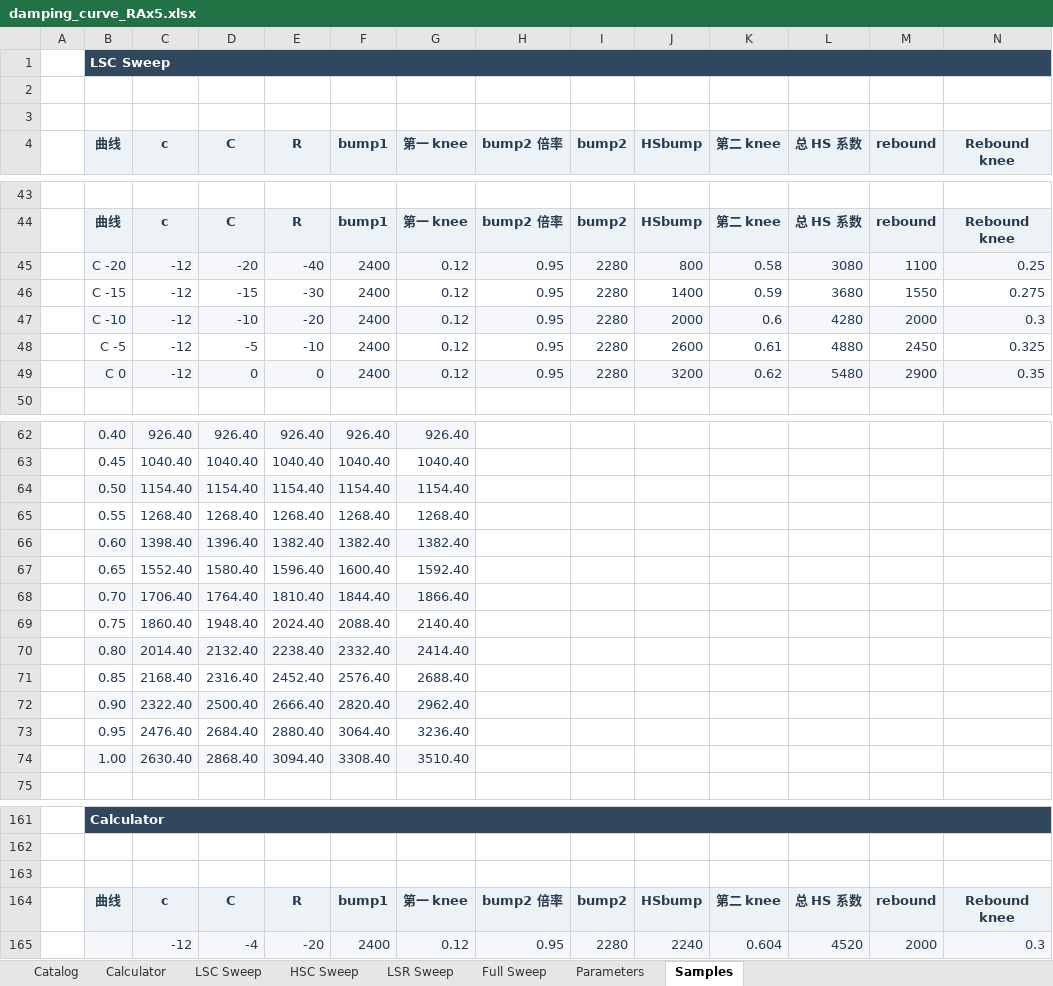
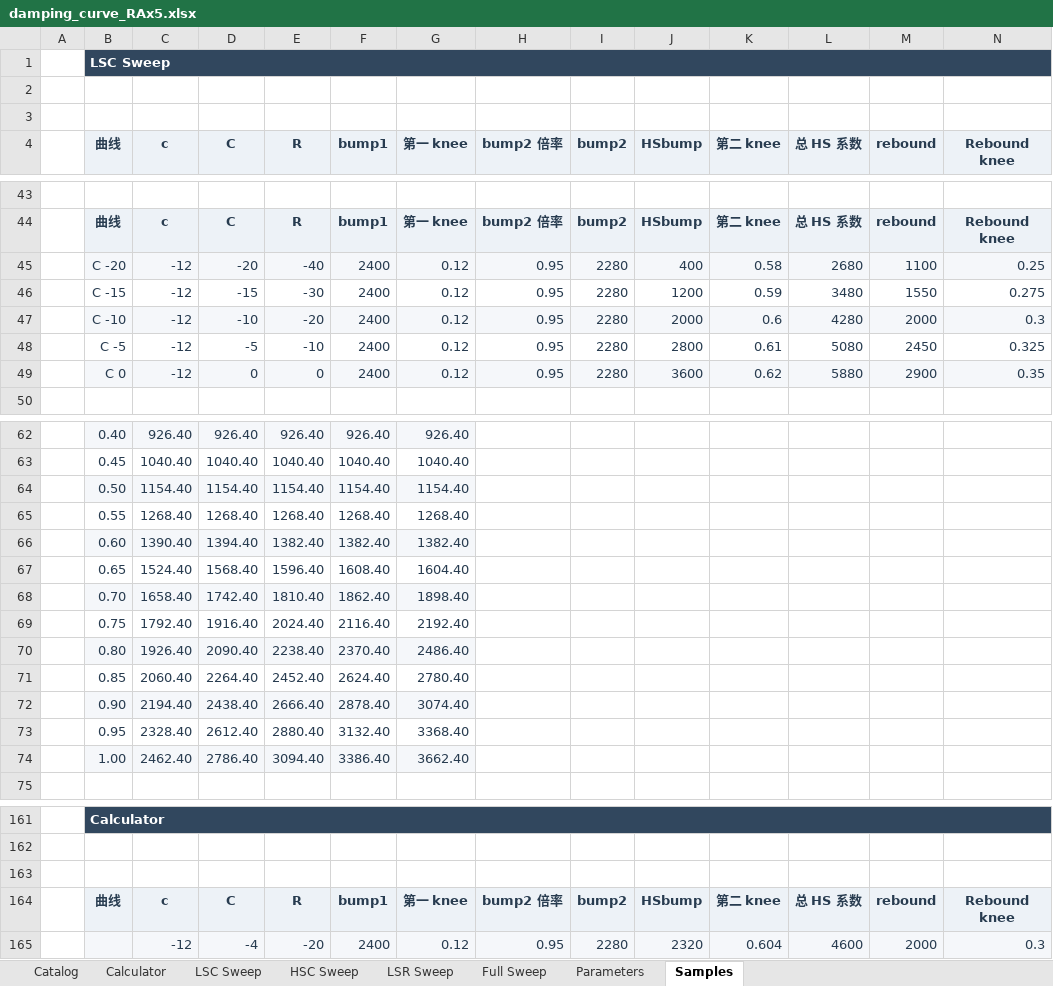
Before and after one commit to ProgUn1corn/qlourie_astral_r, an Excel workbook: docs/damping_curve_RAx5.xlsx, sheet Samples, drawn as a sheet; only a part is shown, gaps mark what is left out; values as stored, in another font and other column widths than the file's, no borders; removed rows and columns are numbered as before the commit, all else as after; rows hold the shown columns only; the diff covers the shown part only; the diff names each change by its address in the sheet, - before the commit and + after, or states it on an @@ line.

Commit message:
update Rally1 and HSC damping

```diff
--- a/docs/damping_curve_RAx5.xlsx (sheet Samples)
+++ b/docs/damping_curve_RAx5.xlsx (sheet Samples)
-J45 (HSbump): 800
+J45 (HSbump): 400
-L45 (总 HS 系数): 3080
+L45 (总 HS 系数): 2680
-J46 (HSbump): 1400
+J46 (HSbump): 1200
-L46 (总 HS 系数): 3680
+L46 (总 HS 系数): 3480
-J48 (HSbump): 2600
+J48 (HSbump): 2800
-L48 (总 HS 系数): 4880
+L48 (总 HS 系数): 5080
-J49 (HSbump): 3200
+J49 (HSbump): 3600
-L49 (总 HS 系数): 5480
+L49 (总 HS 系数): 5880
-C66 (c): 1398.40
+C66 (c): 1390.40
-D66 (C): 1396.40
+D66 (C): 1394.40
-row 67:  | 0.65 | 1552.40 | 1580.40 | 1596.40 | 1600.40 | 1592.40
-row 68:  | 0.70 | 1706.40 | 1764.40 | 1810.40 | 1844.40 | 1866.40
-row 69:  | 0.75 | 1860.40 | 1948.40 | 2024.40 | 2088.40 | 2140.40
-row 70:  | 0.80 | 2014.40 | 2132.40 | 2238.40 | 2332.40 | 2414.40
-row 71:  | 0.85 | 2168.40 | 2316.40 | 2452.40 | 2576.40 | 2688.40
-row 72:  | 0.90 | 2322.40 | 2500.40 | 2666.40 | 2820.40 | 2962.40
-row 73:  | 0.95 | 2476.40 | 2684.40 | 2880.40 | 3064.40 | 3236.40
-row 74:  | 1.00 | 2630.40 | 2868.40 | 3094.40 | 3308.40 | 3510.40
+row 67:  | 0.65 | 1524.40 | 1568.40 | 1596.40 | 1608.40 | 1604.40
+row 68:  | 0.70 | 1658.40 | 1742.40 | 1810.40 | 1862.40 | 1898.40
+row 69:  | 0.75 | 1792.40 | 1916.40 | 2024.40 | 2116.40 | 2192.40
+row 70:  | 0.80 | 1926.40 | 2090.40 | 2238.40 | 2370.40 | 2486.40
+row 71:  | 0.85 | 2060.40 | 2264.40 | 2452.40 | 2624.40 | 2780.40
+row 72:  | 0.90 | 2194.40 | 2438.40 | 2666.40 | 2878.40 | 3074.40
+row 73:  | 0.95 | 2328.40 | 2612.40 | 2880.40 | 3132.40 | 3368.40
+row 74:  | 1.00 | 2462.40 | 2786.40 | 3094.40 | 3386.40 | 3662.40
-J165 (HSbump): 2240
+J165 (HSbump): 2320
-L165 (总 HS 系数): 4520
+L165 (总 HS 系数): 4600
```
Also changed, not shown: 50 edited cells elsewhere in this sheet, sheet Parameters, sheet Calculator, charts or pictures, docs/damping_curve_RAx0.xlsx, 4 other files.
